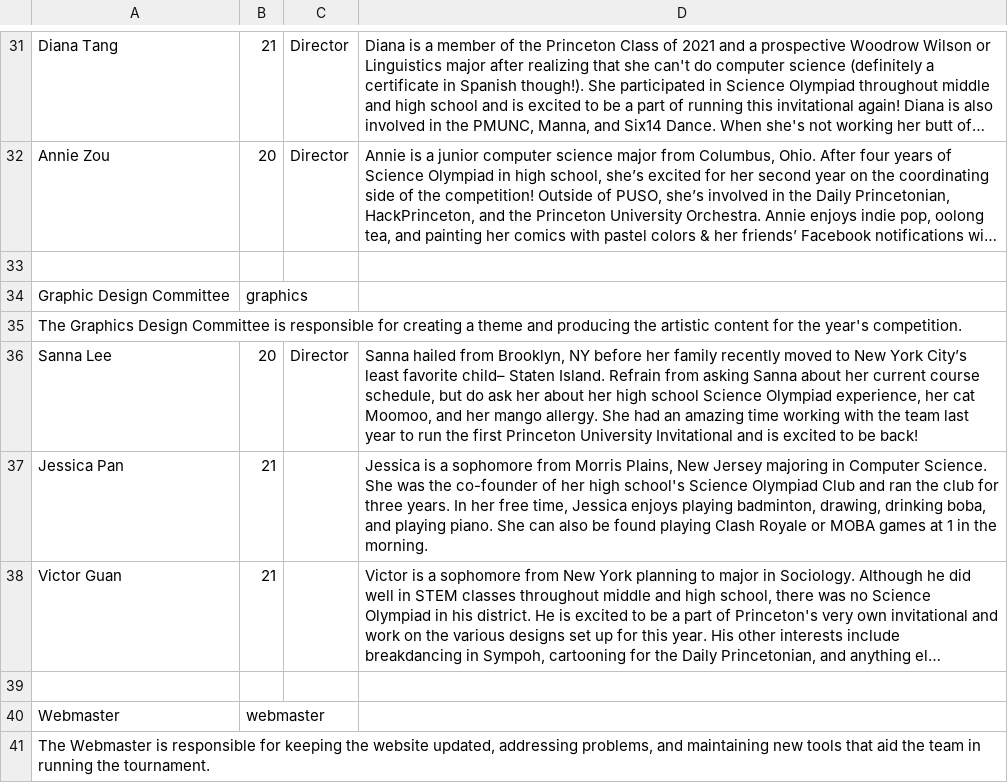
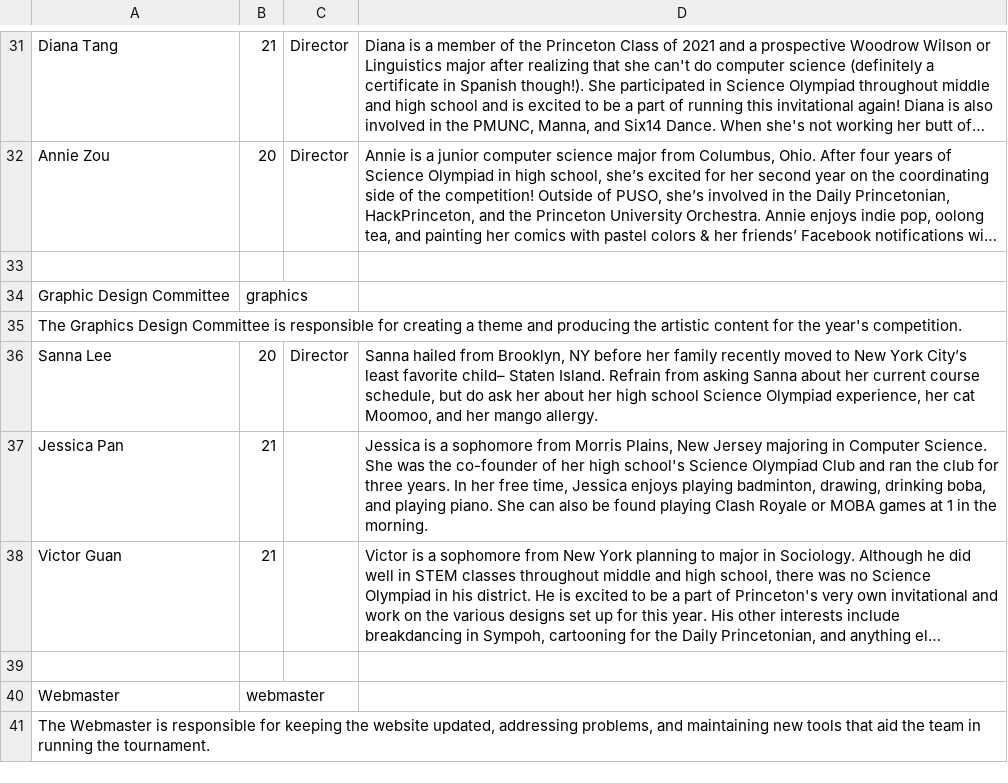
Before and after one commit to dfan/puscioly, a TSV file: scripts/team.tsv, drawn as a sheet; only a part is shown, gaps mark what is left out; long unchanged cells end in ….

```diff
--- a/scripts/team.tsv
+++ b/scripts/team.tsv
@@ -35,3 +35,3 @@ Graphic Design Committee	graphics
 The Graphics Design Committee is responsible for creating a theme and producing the artistic content for the year's competition.			
-Sanna Lee	20	Director	Sanna hailed from Brooklyn, NY before her family recently moved to New York City’s least favorite child– Staten Island. Refrain from asking Sanna about her current course schedule, but do ask her about her high school Science Olympiad experience, her cat Moomoo, and her mango allergy. She had an amazing time working with the team last year to run the first Princeton University Invitational and is excited to be back!
+Sanna Lee	20	Director	Sanna hailed from Brooklyn, NY before her family recently moved to New York City’s least favorite child– Staten Island. Refrain from asking Sanna about her current course schedule, but do ask her about her high school Science Olympiad experience, her cat Moomoo, and her mango allergy.
 Jessica Pan	21		Jessica is a sophomore from Morris Plains, New Jersey majoring in Computer Science. She was the co-founder of her high school's Science Olympiad Club and ran the club for three years. In her free time, Jessica enjoys playing badminton, drawing, drinking boba, and playing piano. She can also be found playing Clash Royale or MOBA games at 1 in the morning.
```
Also changed, not shown: 3 other files.
